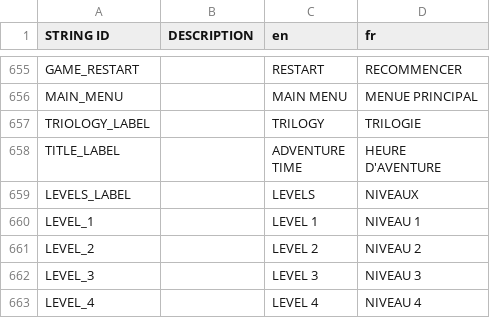
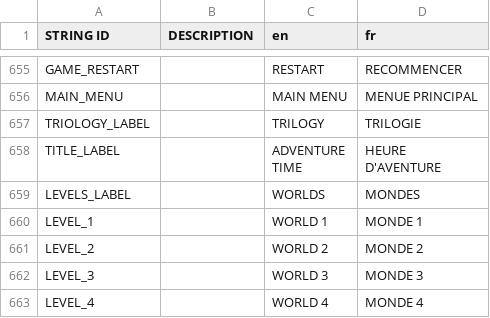
Before and after one commit to jarvylazan/the-rambo-series, a CSV file: assets/UI_Localization/PolyglotGamedev - Master.csv, drawn as a sheet; only a part is shown, gaps mark what is left out.

Commit message:
Changed the excel sheet for translation

```diff
--- a/assets/UI_Localization/PolyglotGamedev - Master.csv
+++ b/assets/UI_Localization/PolyglotGamedev - Master.csv
@@ -660,6 +660,6 @@ TITLE_LABEL,,"ADVENTURE
  D'AVENTURE"
-LEVELS_LABEL,,LEVELS,NIVEAUX
-LEVEL_1,,LEVEL 1,NIVEAU 1
-LEVEL_2,,LEVEL 2,NIVEAU 2
-LEVEL_3,,LEVEL 3,NIVEAU 3
-LEVEL_4,,LEVEL 4,NIVEAU 4
+LEVELS_LABEL,,WORLDS,MONDES
+LEVEL_1,,WORLD 1,MONDE 1
+LEVEL_2,,WORLD 2,MONDE 2
+LEVEL_3,,WORLD 3,MONDE 3
+LEVEL_4,,WORLD 4,MONDE 4
```
Also changed, not shown: 2 other files.
